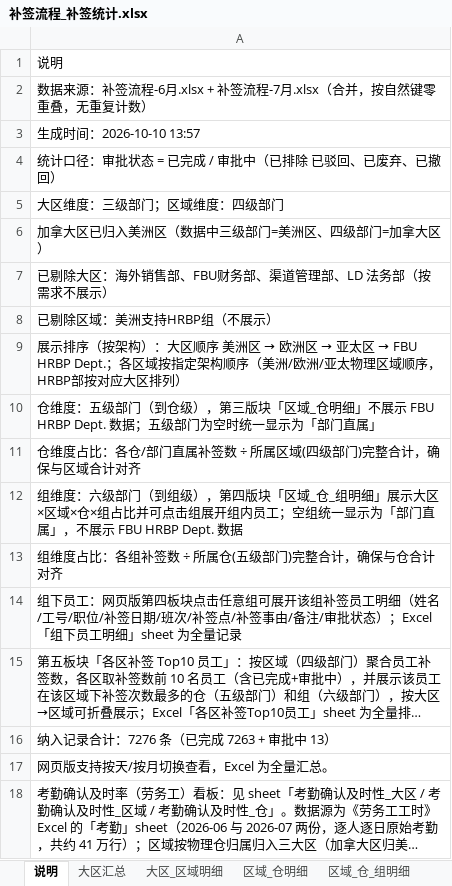
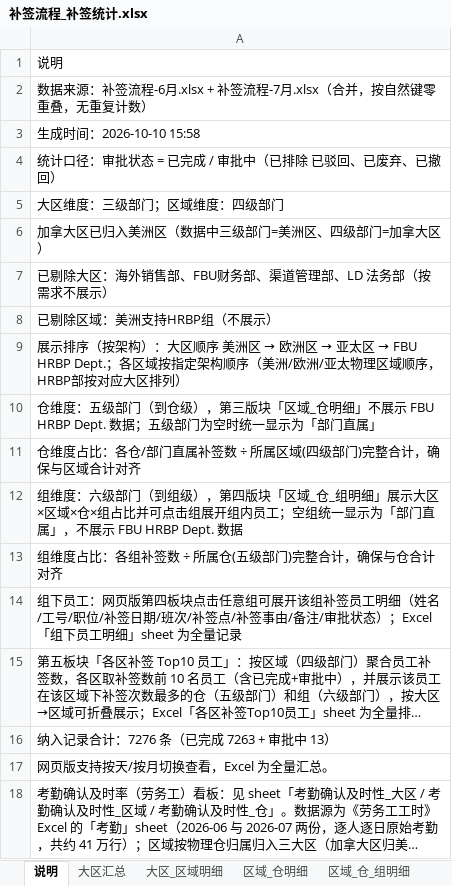
Before and after one commit to lanruoming463-cloud/fbu-buqian-attendance-report, an Excel workbook: 补签流程_补签统计.xlsx, sheet 说明, drawn as a sheet; long unchanged cells end in …; values as stored, in another font and other column widths than the file's, no borders; the diff names each change by its address in the sheet, - before the commit and + after, or states it on an @@ line.

```diff
--- a/补签流程_补签统计.xlsx (sheet 说明)
+++ b/补签流程_补签统计.xlsx (sheet 说明)
-A3: 生成时间：2026-10-10 13:57
+A3: 生成时间：2026-10-10 15:58
```
Also changed, not shown: sheet 考勤确认及时性_仓, 5 other files.
